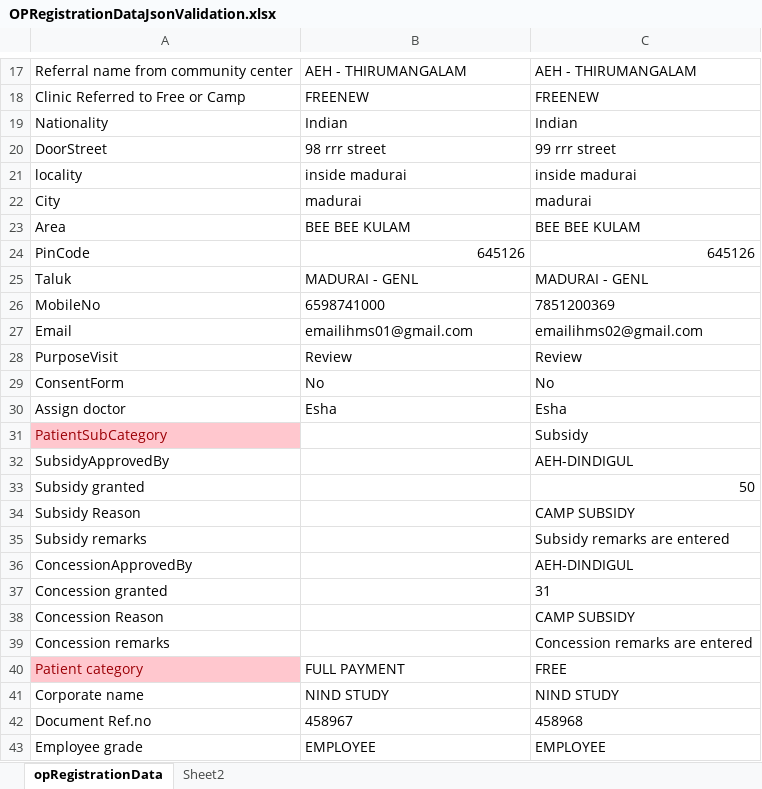
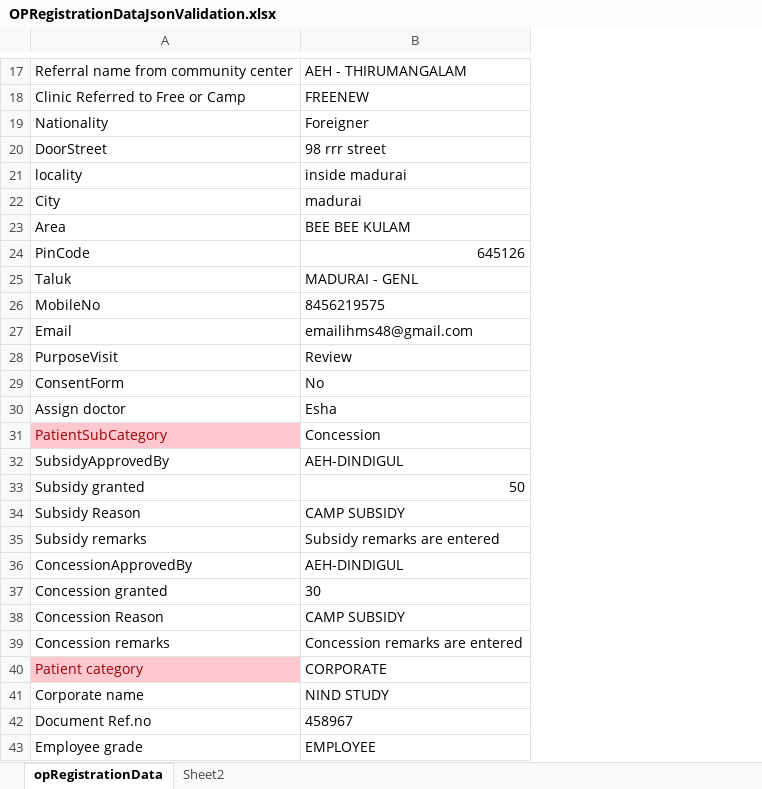
Before and after one commit to aravindsitintern4-sys/IHMS_2, an Excel workbook: demoplay/target/test-classes/OPRegistrationDataJsonValidation.xlsx, sheet opRegistrationData, drawn as a sheet; only a part is shown, gaps mark what is left out; values as stored, in another font and other column widths than the file's, no borders; removed rows and columns are numbered as before the commit, all else as after; the diff covers the shown part only; the diff names each change by its address in the sheet, - before the commit and + after, or states it on an @@ line.

Commit message:
Dynamic flow registration

```diff
--- a/demoplay/target/test-classes/OPRegistrationDataJsonValidation.xlsx (sheet opRegistrationData)
+++ b/demoplay/target/test-classes/OPRegistrationDataJsonValidation.xlsx (sheet opRegistrationData)
-column C, rows 17-43: AEH - THIRUMANGALAM | FREENEW | Indian | 99 rrr street | inside madurai | madurai | BEE BEE KULAM | 645126 | MADURAI - GENL | 7851200369 | emailihms02@gmail.com | Review | No | Esha | Subsidy | AEH-DINDIGUL | 50 | CAMP SUBSIDY | Subsidy remarks are entered | AEH-DINDIGUL | 31 | CAMP SUBSIDY | Concession remarks are entered | FREE | NIND STUDY | 458968 | EMPLOYEE
-B19: Indian
+B19: Foreigner
-B26: 6598741000
+B26: 8456219575
-B27: emailihms01@gmail.com
+B27: emailihms48@gmail.com
-B31: (empty)
+B31: Concession
-B32: (empty)
+B32: AEH-DINDIGUL
-B33: (empty)
+B33: 50
-B34: (empty)
+B34: CAMP SUBSIDY
-B35: (empty)
+B35: Subsidy remarks are entered
-B36: (empty)
+B36: AEH-DINDIGUL
-B37: (empty)
+B37: 30
-B38: (empty)
+B38: CAMP SUBSIDY
-B39: (empty)
+B39: Concession remarks are entered
-B40: FULL PAYMENT
+B40: CORPORATE
```
Also changed, not shown: 2 added rows and 11 edited cells elsewhere in this sheet, sheet Sheet2, 20 other files.
